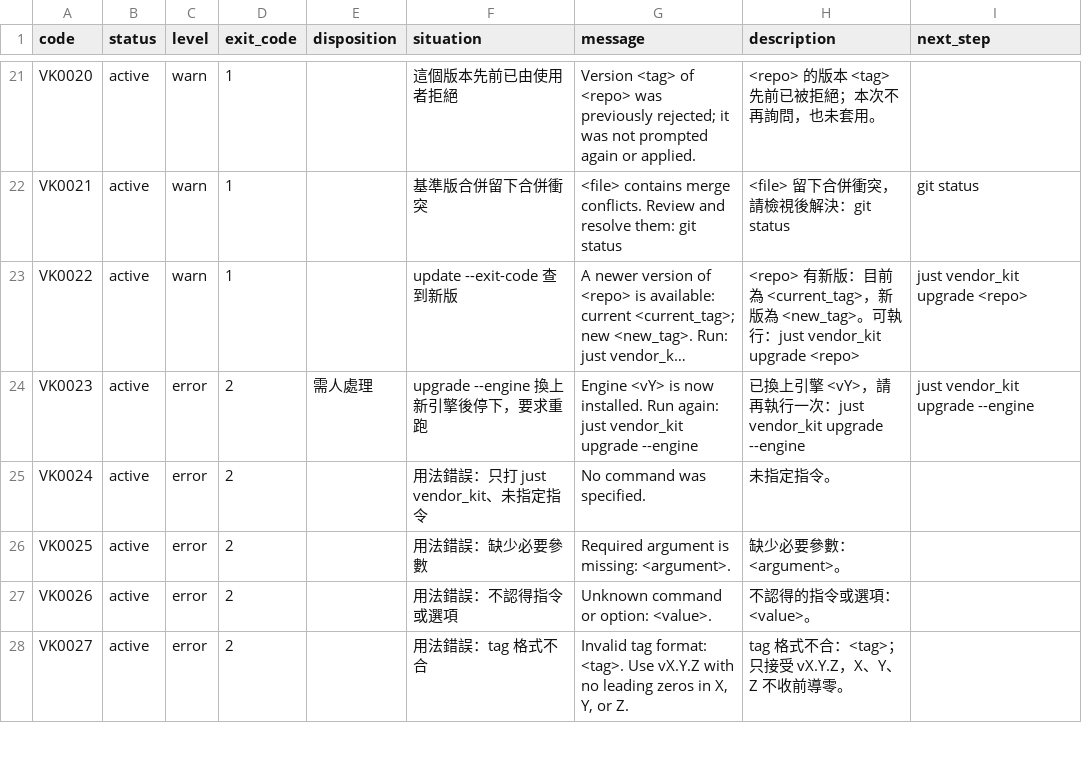
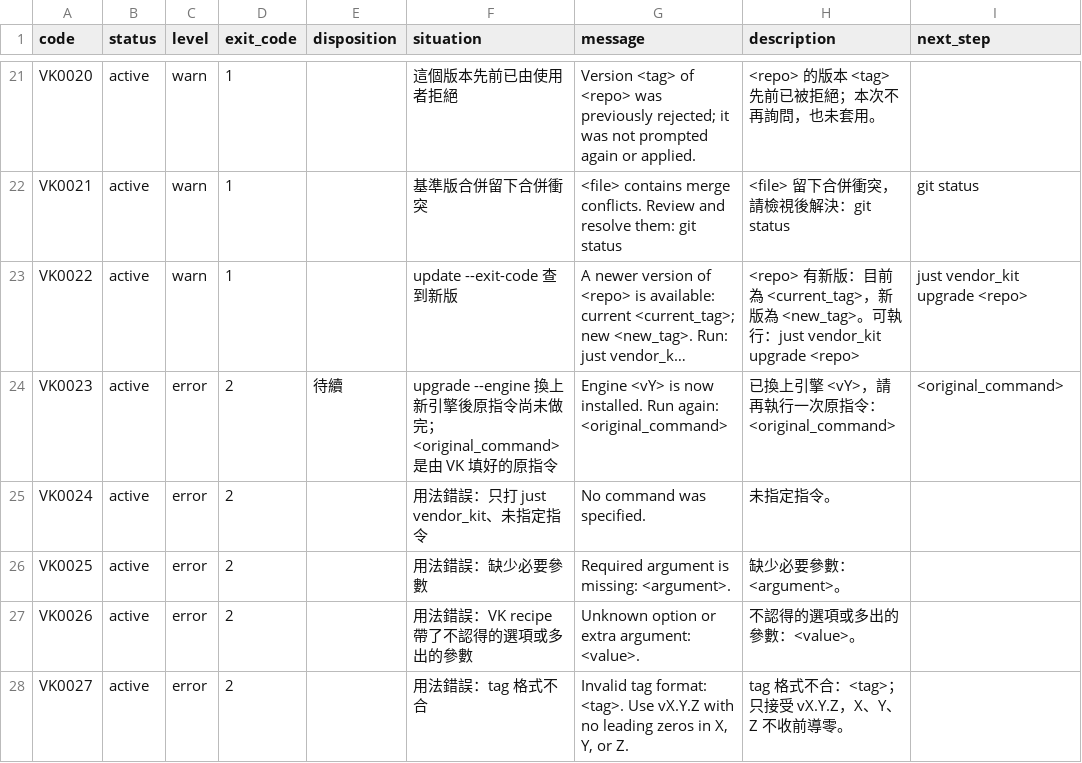
Before and after one commit to ycpss91255-research/vendor_kit, a CSV file: doc/contract/03_messages.csv (was doc/review/03_messages/03_messages.csv), drawn as a sheet; only a part is shown, gaps mark what is left out; long unchanged cells end in …; the diff covers the shown part only; the diff names each change by its address in the sheet, - before the commit and + after, or states it on an @@ line.

Commit message:
docs(contract)!: 「需人處理」改名「待續 (action required)」；寫入 #104、#105、#106、#41、#107 的定案
- 改名：GLOSSARY、01～03、訊息表 8 列、ADR-0004、check_messages 與測試；舊名列入 _Avoid_
- VK0026 收窄成 VK recipe 帶了不認得的選項或參數；VK0023 的下一步改用由 VK 填好的原指令
- 04：upgrade --engine 分兩段；版本組合不合時救援路徑以外的 -h 回 3；sync 判定分階段
- 02 第 6 條補兩種發現方式；ADR-0007 同步

Refs: #130, #121, #104, #105, #106, #41, #107
Doc-Edit: r154

```diff
--- a/doc/review/03_messages/03_messages.csv
+++ b/doc/contract/03_messages.csv
-E24 (disposition): 需人處理
+E24 (disposition): 待續
-F24 (situation): …新引擎後停下，要求重跑
+F24 (situation): …新引擎後原指令尚未做完；<original_command> 是由 VK 填好的原指令
-G24 (message): …Run again: just vendor_kit upgrade --engine
+G24 (message): …Run again: <original_command>
-H24 (description): 已換上引擎 <vY>，請再執行一次：just vendor_kit upgrade --engine
+H24 (description): 已換上引擎 <vY>，請再執行一次原指令：<original_command>
-I24 (next_step): just vendor_kit upgrade --engine
+I24 (next_step): <original_command>
-F27 (situation): 用法錯誤：不認得指令或選項
+F27 (situation): 用法錯誤：VK recipe 帶了不認得的選項或多出的參數
-G27 (message): Unknown command or option: <value>.
+G27 (message): Unknown option or extra argument: <value>.
-H27 (description): 不認得的指令或選項：<value>。
+H27 (description): 不認得的選項或多出的參數：<value>。
```
Also changed, not shown: 7 edited cells elsewhere in this file, 13 other files.
